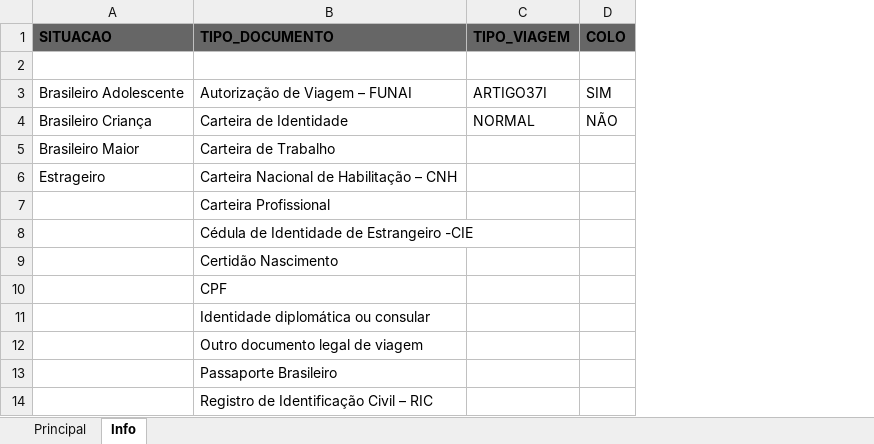
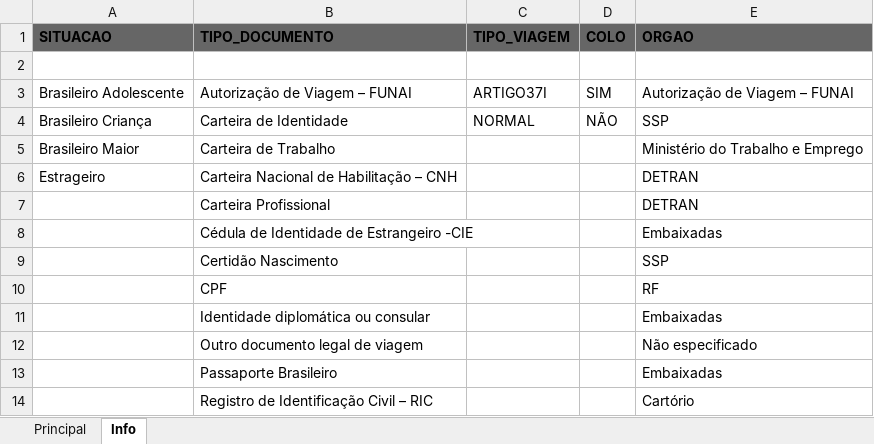
Before and after one commit to ferdxavier/anttsmartbot, an Excel workbook: docs/lista_modelo.xlsx, sheet Info, drawn as a sheet; values as stored, in another font and other column widths than the file's, no borders; charts and pictures not drawn; the diff names each change by its address in the sheet, - before the commit and + after, or states it on an @@ line.

```diff
--- a/docs/lista_modelo.xlsx (sheet Info)
+++ b/docs/lista_modelo.xlsx (sheet Info)
+column E (ORGAO), rows 3-14: Autorização de Viagem – FUNAI | SSP | Ministério do Trabalho e Emprego | DETRAN | DETRAN | Embaixadas | SSP | RF | Embaixadas | Não especificado | Embaixadas | Cartório
```
Also changed, not shown: sheet Principal, 6 other files.
